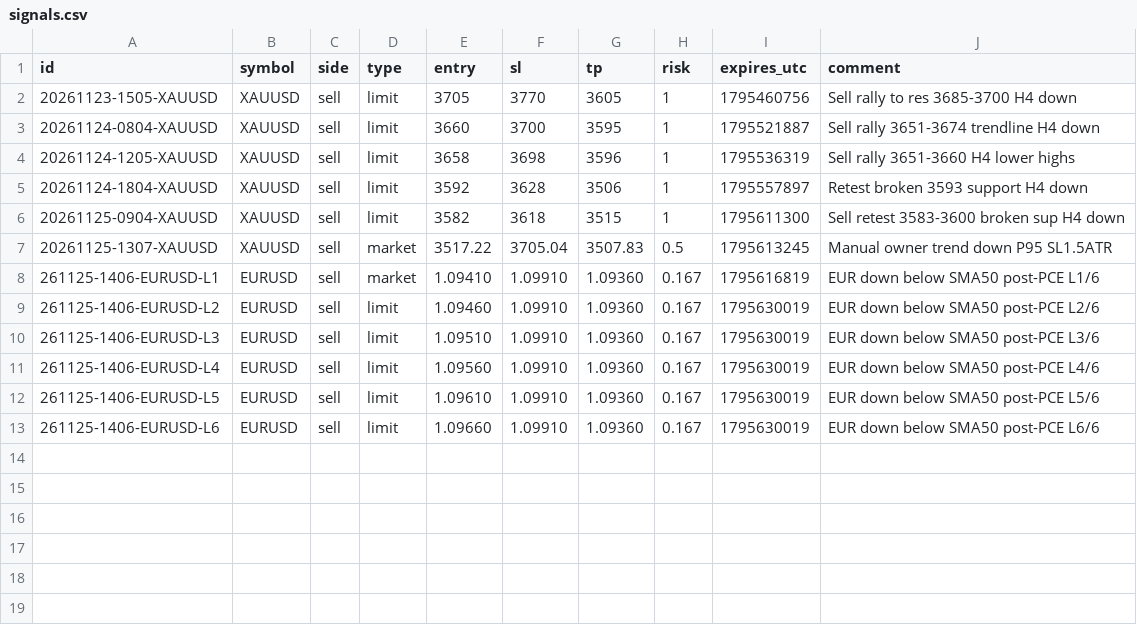
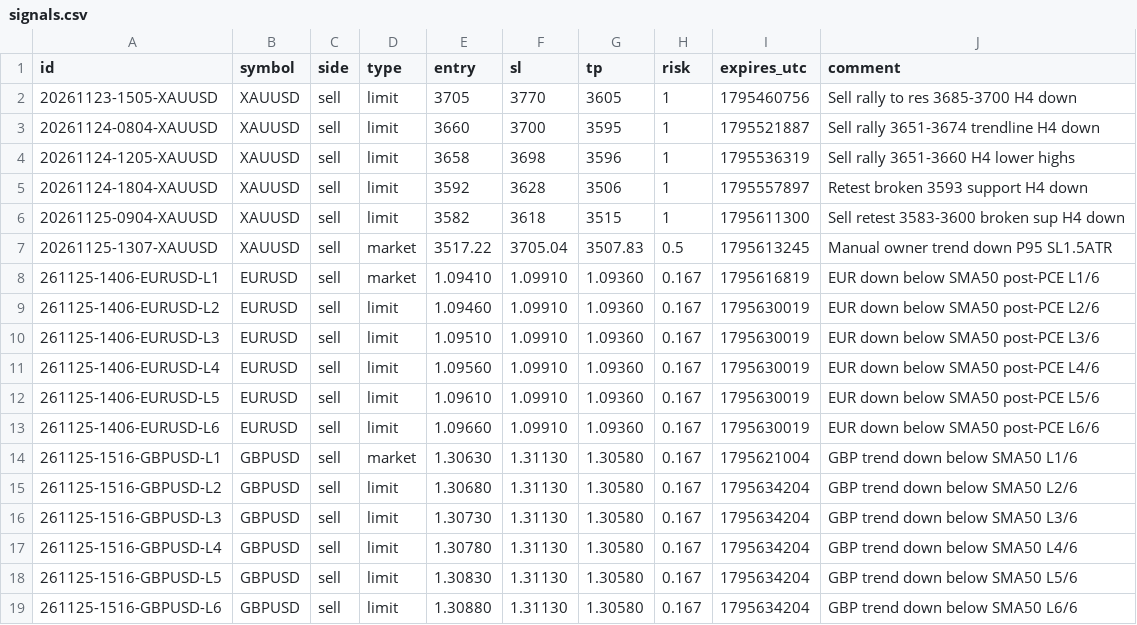
Before and after one commit to kobiljonovulugbek-cmd/ostatki, a CSV file: mt5/signals.csv, drawn as a sheet.

```diff
--- a/mt5/signals.csv
+++ b/mt5/signals.csv
@@ -13 +13,7 @@ id;symbol;side;type;entry;sl;tp;risk;expires_utc;comment
 261125-1406-EURUSD-L6;EURUSD;sell;limit;1.09660;1.09910;1.09360;0.167;1795630019;EUR down below SMA50 post-PCE L6/6
+261125-1516-GBPUSD-L1;GBPUSD;sell;market;1.30630;1.31130;1.30580;0.167;1795621004;GBP trend down below SMA50 L1/6
+261125-1516-GBPUSD-L2;GBPUSD;sell;limit;1.30680;1.31130;1.30580;0.167;1795634204;GBP trend down below SMA50 L2/6
+261125-1516-GBPUSD-L3;GBPUSD;sell;limit;1.30730;1.31130;1.30580;0.167;1795634204;GBP trend down below SMA50 L3/6
+261125-1516-GBPUSD-L4;GBPUSD;sell;limit;1.30780;1.31130;1.30580;0.167;1795634204;GBP trend down below SMA50 L4/6
+261125-1516-GBPUSD-L5;GBPUSD;sell;limit;1.30830;1.31130;1.30580;0.167;1795634204;GBP trend down below SMA50 L5/6
+261125-1516-GBPUSD-L6;GBPUSD;sell;limit;1.30880;1.31130;1.30580;0.167;1795634204;GBP trend down below SMA50 L6/6
```
